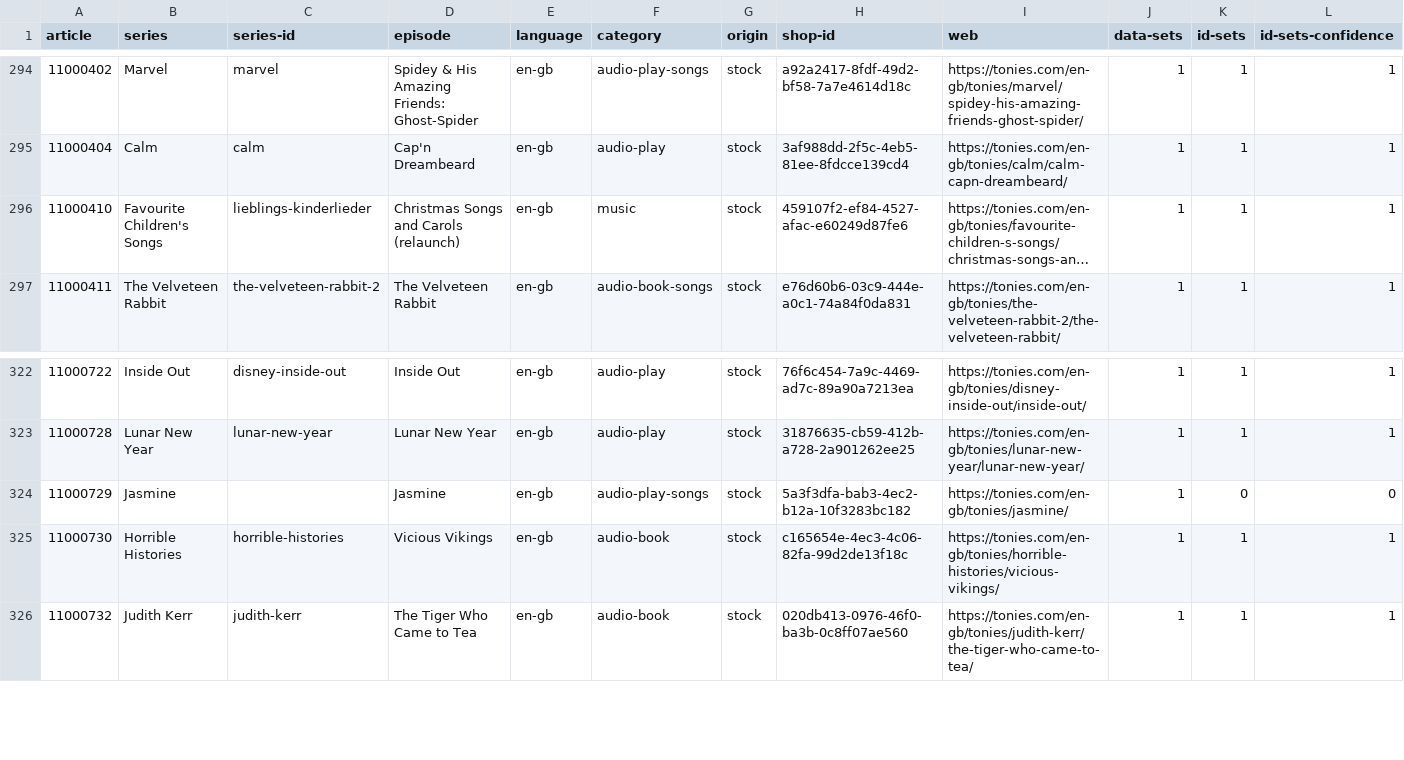
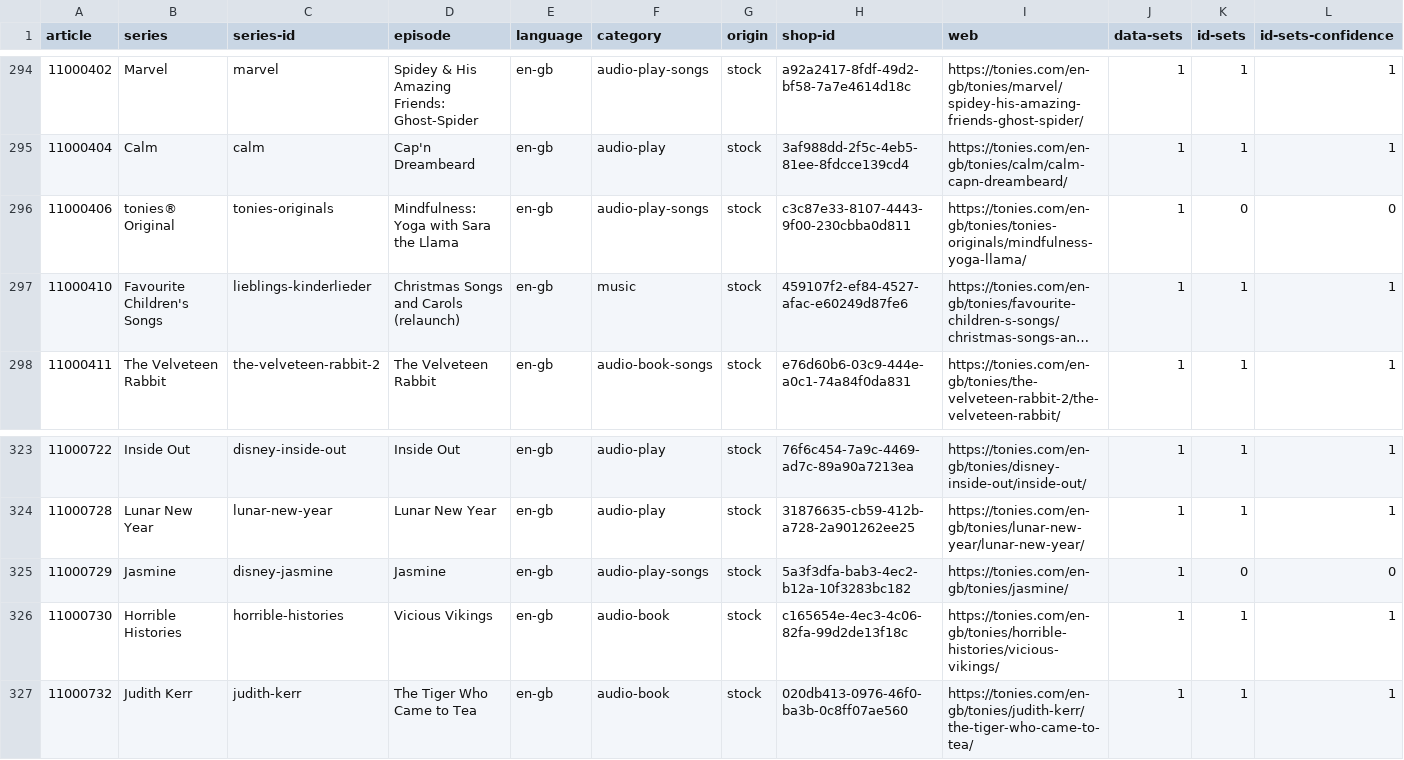
Before and after one commit to toniebox-reverse-engineering/tonies-json, a CSV file: stats/stats-by-article.en-gb.csv, drawn as a sheet; only a part is shown, gaps mark what is left out; long unchanged cells end in …; addresses are those after the commit; rows hold the shown columns only; the diff names each change by its address in the sheet, - before the commit and + after, or states it on an @@ line.

```diff
--- a/stats/stats-by-article.en-gb.csv
+++ b/stats/stats-by-article.en-gb.csv
+row 296: 11000406 | tonies® Original | tonies-originals | Mindfulness: Yoga with Sara the Llama | en-gb | audio-play-songs | stock | c3c87e33-8107-4443-9f00-230cbba0d811 | https://tonies.com/en-gb/tonies/tonies-originals/mindfulness-yoga-llama/ | 1 | 0 | 0
-C325 (series-id): (empty)
+C325 (series-id): disney-jasmine
```
Also changed, not shown: stats/stats-by-article.fr-fr.csv, stats/stats-noconfidence-stock-by-article.csv, 5 other files.
